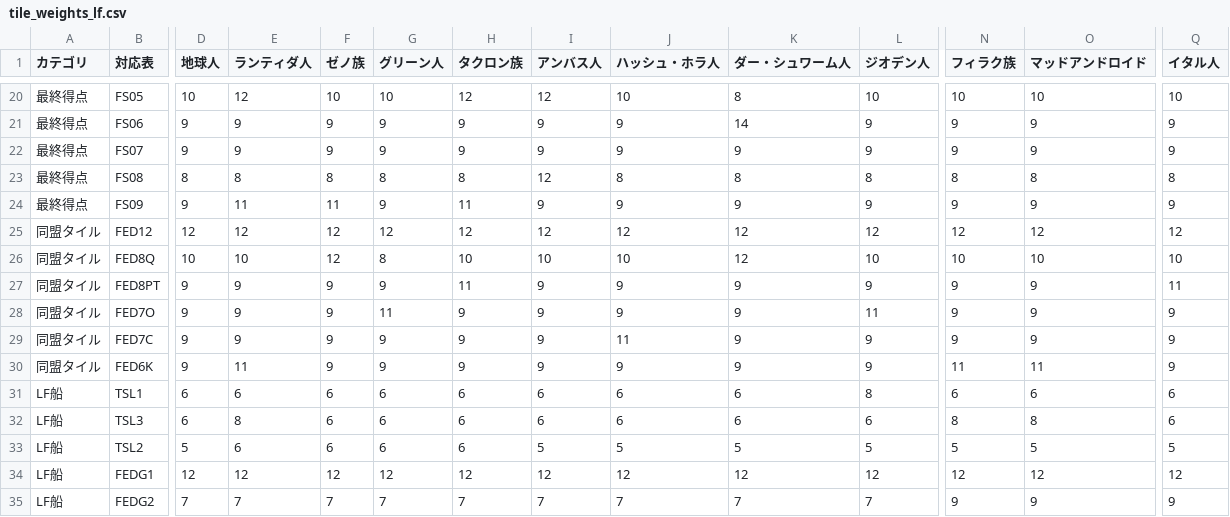
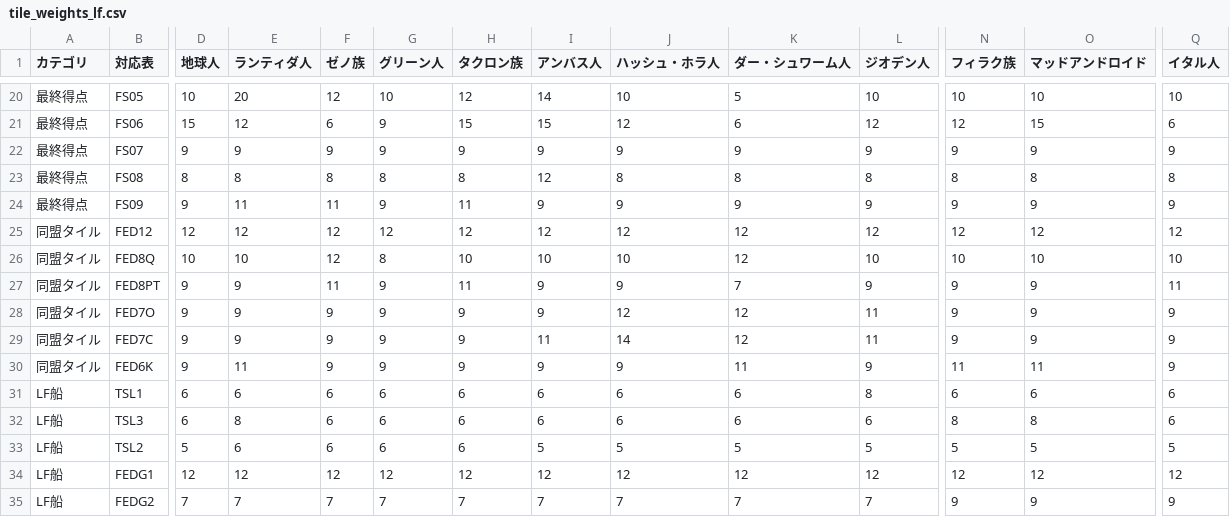
Before and after one commit to kamishirobdg/GaiaProjectMapSearch, a CSV file: data/weights/tile_weights_lf.csv, drawn as a sheet; only a part is shown, gaps mark what is left out; the diff covers the shown part only; the diff names each change by its address in the sheet, - before the commit and + after, or states it on an @@ line.

```diff
--- a/data/weights/tile_weights_lf.csv
+++ b/data/weights/tile_weights_lf.csv
-E20 (ランティダ人): 12
+E20 (ランティダ人): 20
-F20 (ゼノ族): 10
+F20 (ゼノ族): 12
-I20 (アンバス人): 12
+I20 (アンバス人): 14
-K20 (ダー・シュワーム人): 8
+K20 (ダー・シュワーム人): 5
-D21 (地球人): 9
+D21 (地球人): 15
-E21 (ランティダ人): 9
+E21 (ランティダ人): 12
-F21 (ゼノ族): 9
+F21 (ゼノ族): 6
-H21 (タクロン族): 9
+H21 (タクロン族): 15
-I21 (アンバス人): 9
+I21 (アンバス人): 15
-J21 (ハッシュ・ホラ人): 9
+J21 (ハッシュ・ホラ人): 12
-K21 (ダー・シュワーム人): 14
+K21 (ダー・シュワーム人): 6
-L21 (ジオデン人): 9
+L21 (ジオデン人): 12
-N21 (フィラク族): 9
+N21 (フィラク族): 12
-O21 (マッドアンドロイド): 9
+O21 (マッドアンドロイド): 15
-Q21 (イタル人): 9
+Q21 (イタル人): 6
-F27 (ゼノ族): 9
+F27 (ゼノ族): 11
-K27 (ダー・シュワーム人): 9
+K27 (ダー・シュワーム人): 7
-G28 (グリーン人): 11
+G28 (グリーン人): 9
-J28 (ハッシュ・ホラ人): 9
+J28 (ハッシュ・ホラ人): 12
-K28:K29 (ダー・シュワーム人): 9
+K28:K29 (ダー・シュワーム人): 12
-I29 (アンバス人): 9
+I29 (アンバス人): 11
-J29 (ハッシュ・ホラ人): 11
+J29 (ハッシュ・ホラ人): 14
-L29 (ジオデン人): 9
+L29 (ジオデン人): 11
-K30 (ダー・シュワーム人): 9
+K30 (ダー・シュワーム人): 11
```
Also changed, not shown: 85 edited cells elsewhere in this file, data/weights/advanced_tech_base.csv, data/weights/advanced_tech_lf.csv, 11 other files.
